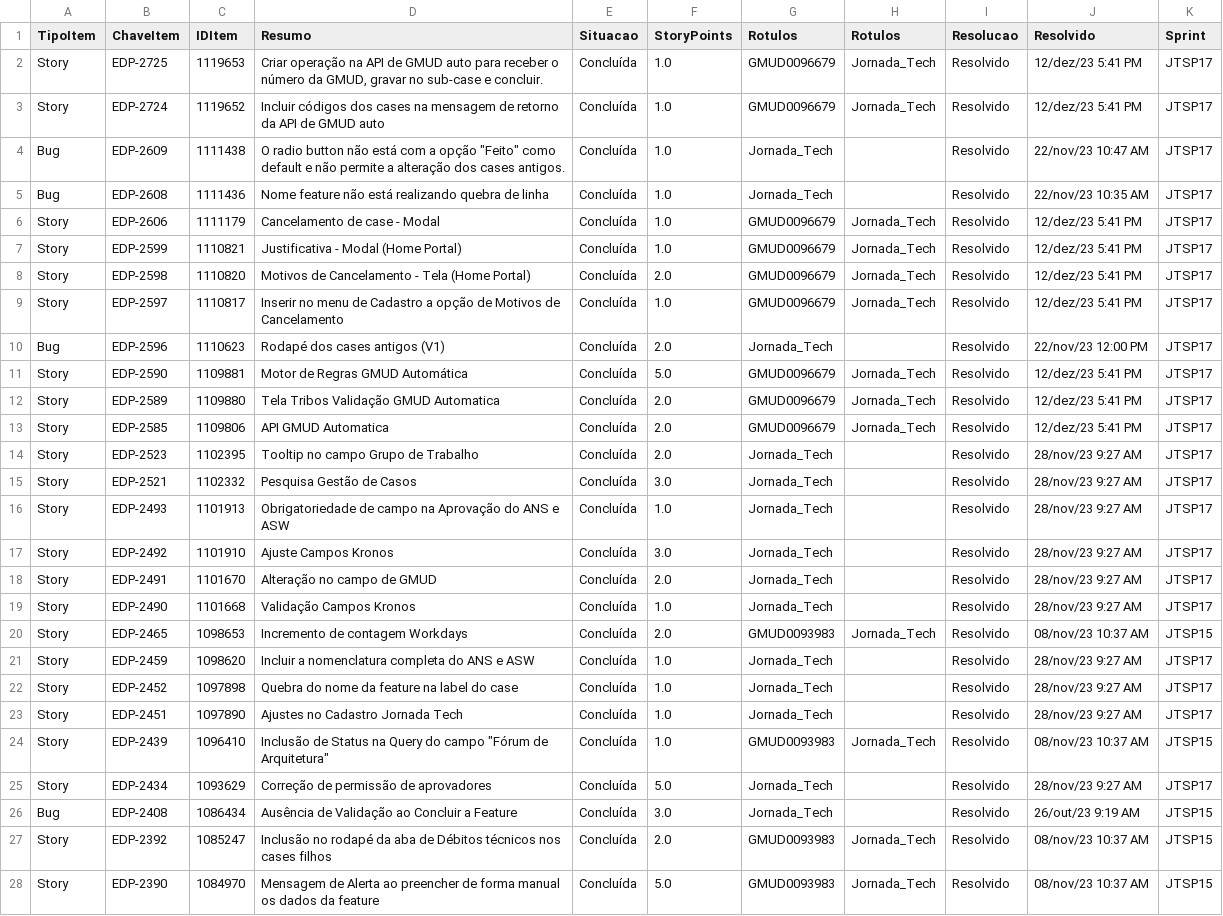
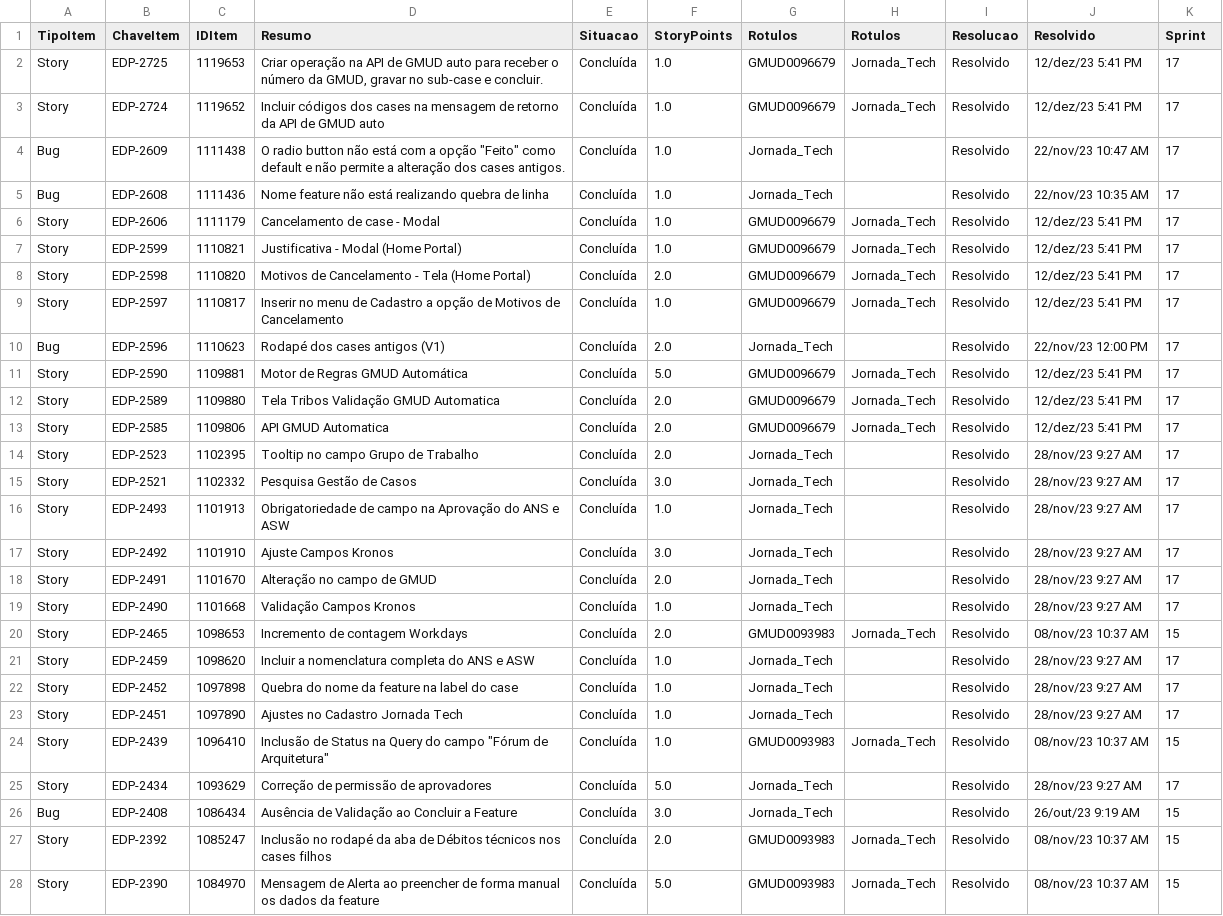
Before and after one commit to kaiomeira/Dados, a CSV file: Jira.csv, drawn as a sheet; only a part is shown; the diff covers the shown part only; the diff names each change by its address in the sheet, - before the commit and + after, or states it on an @@ line.

Commit message:
Update Jira.csv

```diff
--- a/Jira.csv
+++ b/Jira.csv
-K2:K19 (Sprint): JTSP17
+K2:K19 (Sprint): 17
-K20 (Sprint): JTSP15
+K20 (Sprint): 15
-K21:K23 (Sprint): JTSP17
+K21:K23 (Sprint): 17
-K24 (Sprint): JTSP15
+K24 (Sprint): 15
-K25 (Sprint): JTSP17
+K25 (Sprint): 17
-K26:K28 (Sprint): JTSP15
+K26:K28 (Sprint): 15
```
Also changed, not shown: 95 edited cells elsewhere in this file.
